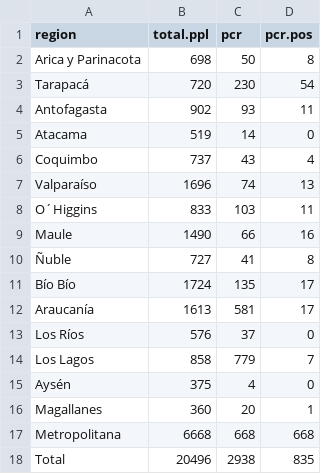
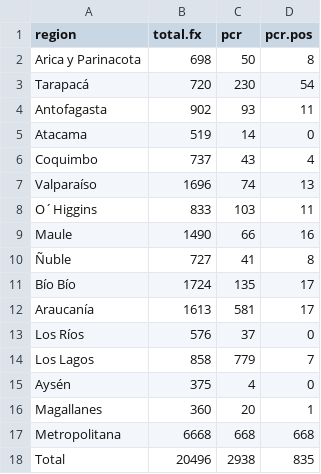
Before and after one commit to danielquinterosr/master, a CSV file: pcr.fx.csv, drawn as a sheet.

Commit message:
Add files via upload

```diff
--- a/pcr.fx.csv
+++ b/pcr.fx.csv
@@ -1,2 +1,2 @@
-region;total.ppl;pcr;pcr.pos
+region;total.fx;pcr;pcr.pos
 Arica y Parinacota;698;50;8
```
